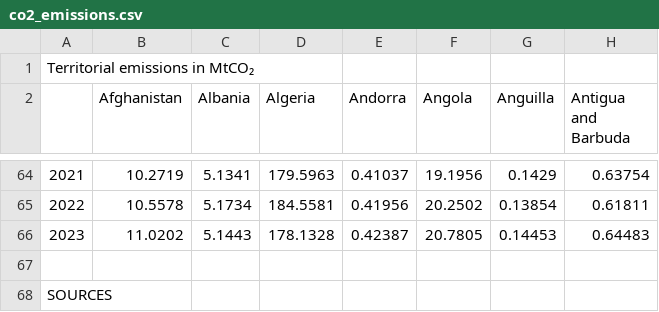
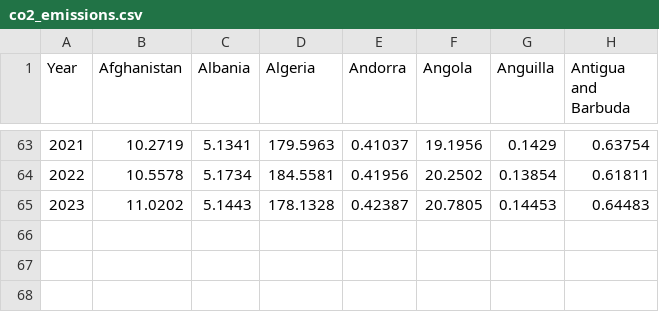
Before and after one commit to sushanthvk02/gdp-co2-emissions, a CSV file: data/original/co2_emissions.csv, drawn as a sheet; only a part is shown, gaps mark what is left out; removed rows and columns are numbered as before the commit, all else as after; rows hold the shown columns only; the diff covers the shown part only; the diff names each change by its address in the sheet, - before the commit and + after, or states it on an @@ line.

```diff
--- a/data/original/co2_emissions.csv
+++ b/data/original/co2_emissions.csv
-row 1: Territorial emissions in MtCO₂
@@ column A (Year) renumbered in row 1 @@
-row 67: (empty)
-row 68: SOURCES
```
Also changed, not shown: 1 removed row elsewhere in this file, 4 other files.
